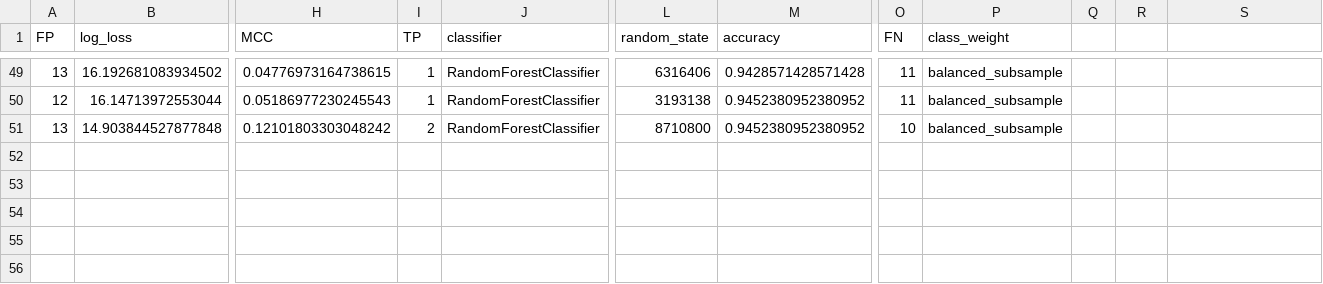
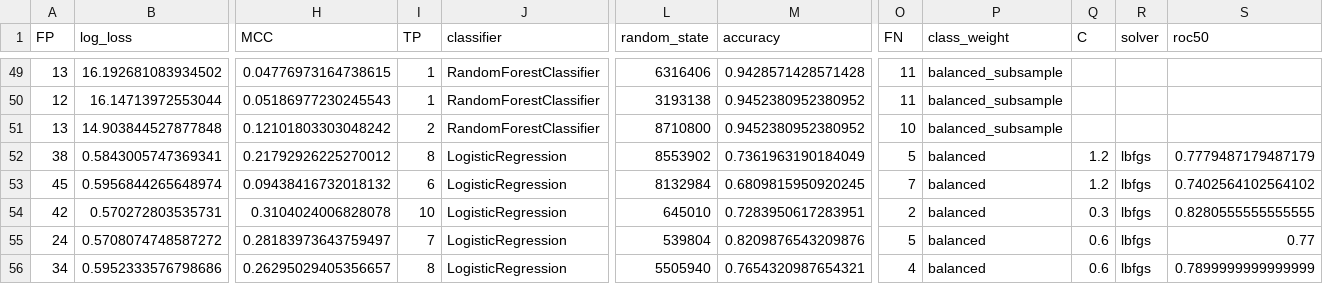
Before and after one commit to 0xDECAFC0FFEE/neural-fingerprint, a CSV file: dud/results/ar.csv, drawn as a sheet; only a part is shown, gaps mark what is left out; rows hold the shown columns only; the diff names each change by its address in the sheet, - before the commit and + after, or states it on an @@ line.

```diff
--- a/dud/results/ar.csv
+++ b/dud/results/ar.csv
-Q1: (empty)
+Q1: C
-R1: (empty)
+R1: solver
-S1: (empty)
+S1: roc50
+row 52: 38 | 0.5843005747369341 | 0.21792926225270012 | 8 | LogisticRegression | 8553902 | 0.7361963190184049 | 5 | balanced | 1.2 | lbfgs | 0.7779487179487179
+row 53: 45 | 0.5956844265648974 | 0.09438416732018132 | 6 | LogisticRegression | 8132984 | 0.6809815950920245 | 7 | balanced | 1.2 | lbfgs | 0.7402564102564102
+row 54: 42 | 0.570272803535731 | 0.3104024006828078 | 10 | LogisticRegression | 645010 | 0.7283950617283951 | 2 | balanced | 0.3 | lbfgs | 0.8280555555555555
+row 55: 24 | 0.5708074748587272 | 0.28183973643759497 | 7 | LogisticRegression | 539804 | 0.8209876543209876 | 5 | balanced | 0.6 | lbfgs | 0.77
+row 56: 34 | 0.5952333576798686 | 0.26295029405356657 | 8 | LogisticRegression | 5505940 | 0.7654320987654321 | 4 | balanced | 0.6 | lbfgs | 0.7899999999999999
```
Also changed, not shown: dud/results/ace.csv, dud/results/ache.csv, 30 other files.
